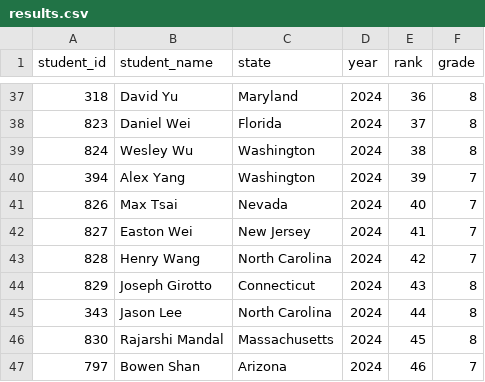
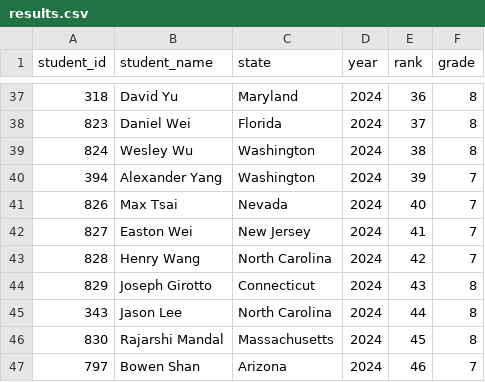
Before and after one commit to x-du/math-competition, a CSV file: database/contests/mathcounts-national-rank/year=2024/results.csv, drawn as a sheet; only a part is shown, gaps mark what is left out.

Commit message:
Update Alexander Yang's name

```diff
--- a/database/contests/mathcounts-national-rank/year=2024/results.csv
+++ b/database/contests/mathcounts-national-rank/year=2024/results.csv
@@ -39,3 +39,3 @@ student_id,student_name,state,year,rank,grade
 824,Wesley Wu,Washington,2024,38,8
-394,Alex Yang,Washington,2024,39,7
+394,Alexander Yang,Washington,2024,39,7
 826,Max Tsai,Nevada,2024,40,7
```
Also changed, not shown: 1 other file.
